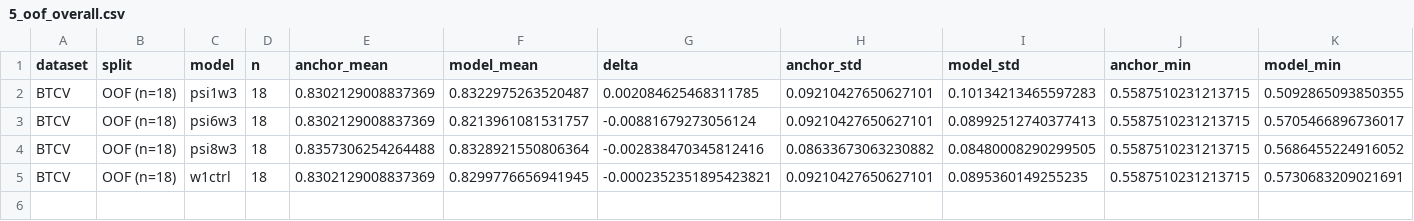
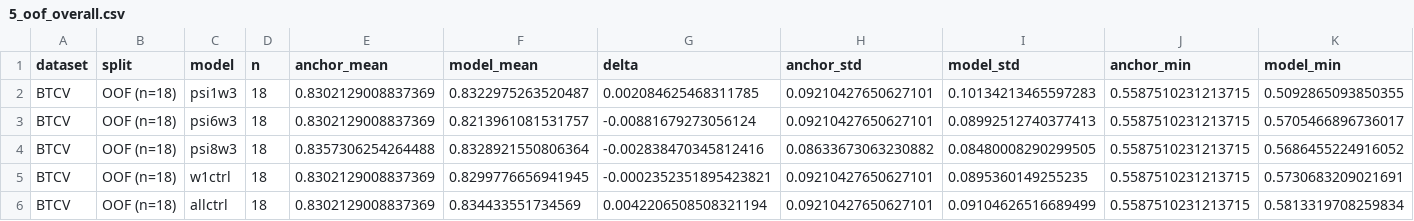
Before and after one commit to OwenWu930302/psi-weighted-nnunet, a CSV file: results/final_report/5_oof_overall.csv, drawn as a sheet; only a part is shown; rows hold the shown columns only; the diff names each change by its address in the sheet, - before the commit and + after, or states it on an @@ line.

```diff
--- a/results/final_report/5_oof_overall.csv
+++ b/results/final_report/5_oof_overall.csv
+row 6: BTCV | OOF (n=18) | allctrl | 18 | 0.8302129008837369 | 0.834433551734569 | 0.0042206508508321194 | 0.09210427650627101 | 0.09104626516689499 | 0.5587510231213715 | 0.5813319708259834
```
Also changed, not shown: results/final_report/1_test_overall.csv, results/final_report/2_test_per_structure.csv, 12 other files.
